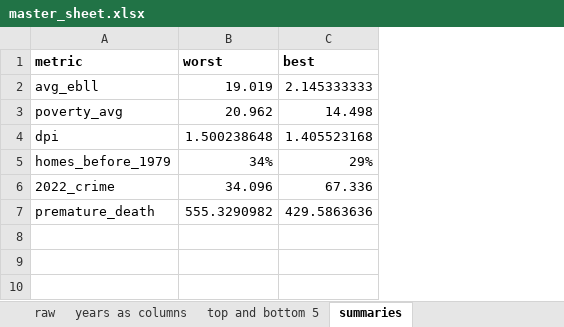
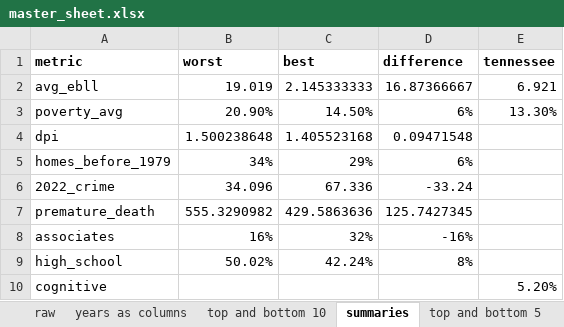
Before and after one commit to orbertparker/capstone_da9, an Excel workbook: data/master_sheet.xlsx, sheet summaries, drawn as a sheet; values as stored, in another font and other column widths than the file's, no borders; the diff names each change by its address in the sheet, - before the commit and + after, or states it on an @@ line.

```diff
--- a/data/master_sheet.xlsx (sheet summaries)
+++ b/data/master_sheet.xlsx (sheet summaries)
+sheet tab: top and bottom 10
@@ sheet tab order changed: raw | years as columns | top and bottom 10 | summaries | top and bottom 5 @@
+column D (difference), rows 2-7: 16.87366667 | 6% | 0.09471548 | 6% | -33.24 | 125.7427345
+column E (tennessee), rows 2-3: 6.921 | 13.30%
-B3 (worst): 20.962
+B3 (worst): 20.90%
-C3 (best): 14.498
+C3 (best): 14.50%
+row 8: associates | 16% | 32% | -16%
+row 9: high_school | 50.02% | 42.24% | 8%
+row 10: cognitive |  |  |  | 5.20%
```
Also changed, not shown: sheet years as columns, sheet top and bottom 5, formulas that keep their value, 1 other file.
